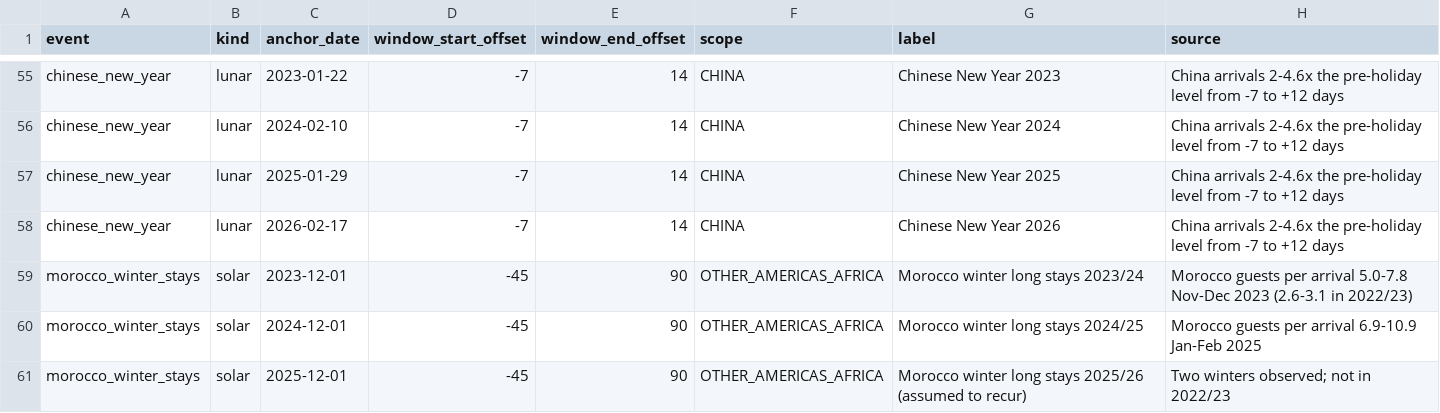
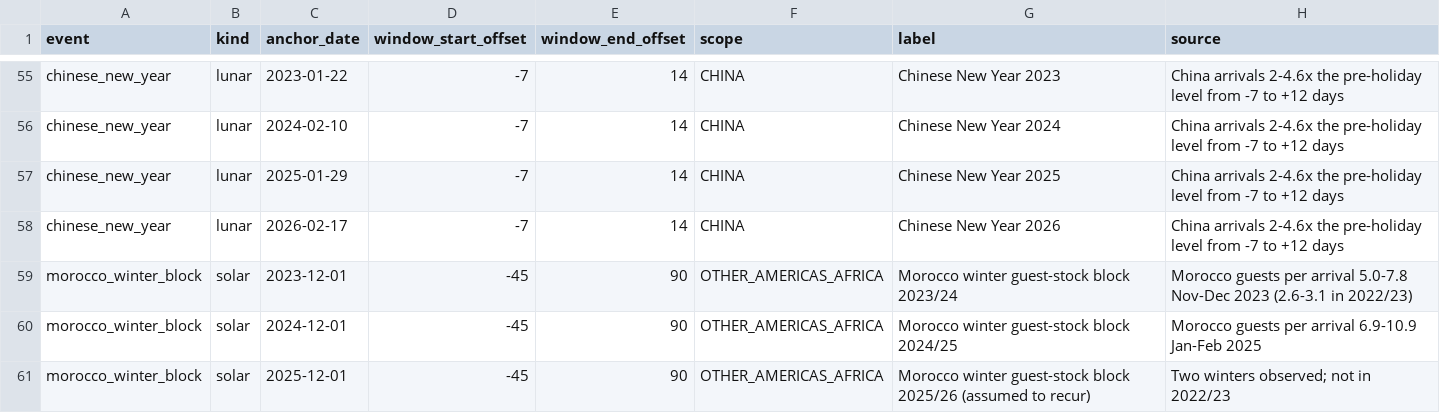
Before and after one commit to Nikhil-Mundhra/ChallengeON-Advanced-Technology-Pioneers-2026, a CSV file: src/tourism_twin/domain/events.csv, drawn as a sheet; only a part is shown, gaps mark what is left out.

Commit message:
Train the domestic nowcast from 2022-07-01; smearing measured, not shipped
- models/handler.OnOrAfter (row rule, same pattern as Flagged); DOMESTIC_NOWCAST adds
  on_or_after("date", "2022-07-01"). Domestic guests per arrival fell 3.55 (2022Q1) -> ~2.5
  (2022Q4), a one-off post-COVID normalisation the slope read as trend. Domestic mean / worst
  fold WAPE, all history -> from 2022-07: published 8 origins 6.23/7.81 -> 4.85/5.46;
  13 origins 5.46/7.81 -> 5.04/5.61; 19 origins 5.72/7.91 -> 4.79/5.61. International unchanged.
- Published back-test: twin_daily domestic 4.85%, international 9.42%, overall 7.71%; 80%
  coverage 81.6% held out (domestic 84.8%), 79.6% blocked; domestic coverage 88% at h <= 13,
  80% at h > 120 (was 74%); total-series coverage 81.4% / 79.5%; direction accuracy 87.2%.
  Domestic test-period total +1.2%; validation passes.
- Smeared (mean) predictions: daily WMAPE 6.22 / 9.36 vs 6.23 / 9.42, 14-day range error
  unchanged; under the 0.3 pp gate, so predictions stay medians.
- No stay wording left in my lane: the Morocco event is morocco_winter_block ("guest-stock
  block"), archetype descriptions no longer describe stays, the base-stock docstring says
  "guests not explained by recent arrivals".

```diff
--- a/src/tourism_twin/domain/events.csv
+++ b/src/tourism_twin/domain/events.csv
@@ -58,4 +58,4 @@ chinese_new_year,lunar,2025-01-29,-7,14,CHINA,Chinese New Year 2025,China arriva
 chinese_new_year,lunar,2026-02-17,-7,14,CHINA,Chinese New Year 2026,China arrivals 2-4.6x the pre-holiday level from -7 to +12 days
-morocco_winter_stays,solar,2023-12-01,-45,90,OTHER_AMERICAS_AFRICA,Morocco winter long stays 2023/24,Morocco guests per arrival 5.0-7.8 Nov-Dec 2023 (2.6-3.1 in 2022/23)
-morocco_winter_stays,solar,2024-12-01,-45,90,OTHER_AMERICAS_AFRICA,Morocco winter long stays 2024/25,Morocco guests per arrival 6.9-10.9 Jan-Feb 2025
-morocco_winter_stays,solar,2025-12-01,-45,90,OTHER_AMERICAS_AFRICA,Morocco winter long stays 2025/26 (assumed to recur),Two winters observed; not in 2022/23
+morocco_winter_block,solar,2023-12-01,-45,90,OTHER_AMERICAS_AFRICA,Morocco winter guest-stock block 2023/24,Morocco guests per arrival 5.0-7.8 Nov-Dec 2023 (2.6-3.1 in 2022/23)
+morocco_winter_block,solar,2024-12-01,-45,90,OTHER_AMERICAS_AFRICA,Morocco winter guest-stock block 2024/25,Morocco guests per arrival 6.9-10.9 Jan-Feb 2025
+morocco_winter_block,solar,2025-12-01,-45,90,OTHER_AMERICAS_AFRICA,Morocco winter guest-stock block 2025/26 (assumed to recur),Two winters observed; not in 2022/23
```
Also changed, not shown: 8 other files.
